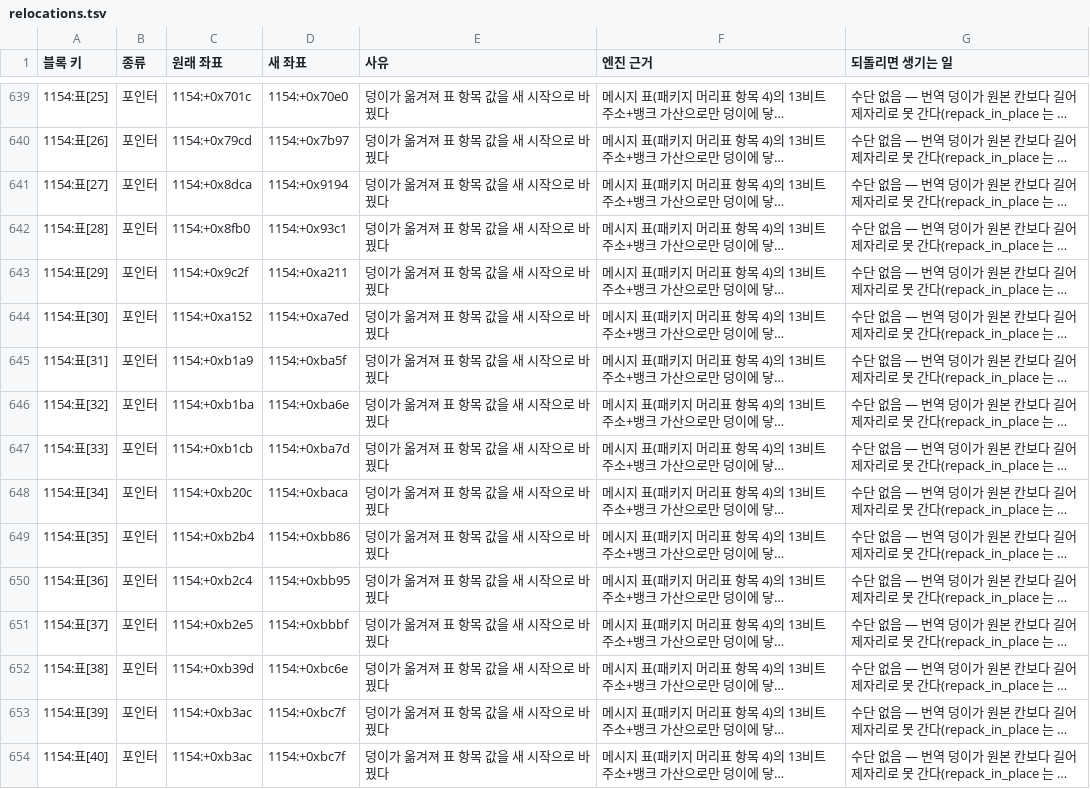
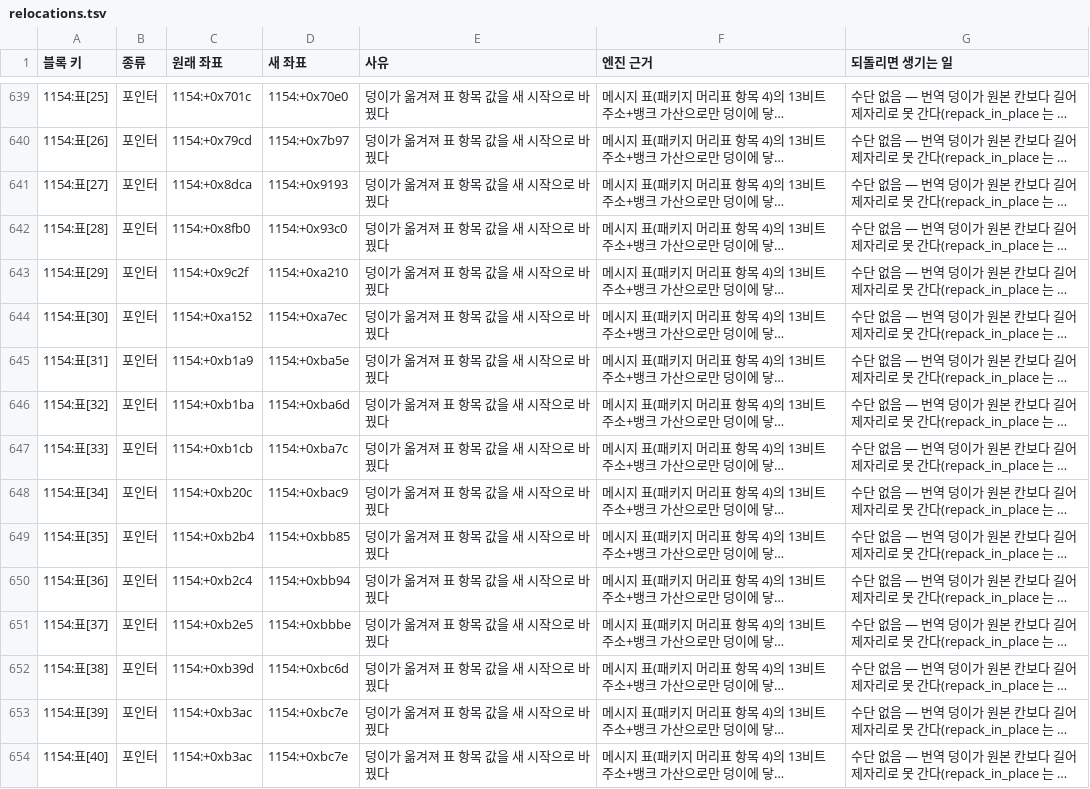
Before and after one commit to byunmaster/ed-patch, a TSV file: games/pce-ed2/relocations.tsv, drawn as a sheet; only a part is shown, gaps mark what is left out; long unchanged cells end in …; the diff covers the shown part only; the diff names each change by its address in the sheet, - before the commit and + after, or states it on an @@ line.

```diff
--- a/games/pce-ed2/relocations.tsv
+++ b/games/pce-ed2/relocations.tsv
-D641 (새 좌표): 1154:+0x9194
+D641 (새 좌표): 1154:+0x9193
-D642 (새 좌표): 1154:+0x93c1
+D642 (새 좌표): 1154:+0x93c0
-D643 (새 좌표): 1154:+0xa211
+D643 (새 좌표): 1154:+0xa210
-D644 (새 좌표): 1154:+0xa7ed
+D644 (새 좌표): 1154:+0xa7ec
-D645 (새 좌표): 1154:+0xba5f
+D645 (새 좌표): 1154:+0xba5e
-D646 (새 좌표): 1154:+0xba6e
+D646 (새 좌표): 1154:+0xba6d
-D647 (새 좌표): 1154:+0xba7d
+D647 (새 좌표): 1154:+0xba7c
-D648 (새 좌표): 1154:+0xbaca
+D648 (새 좌표): 1154:+0xbac9
-D649 (새 좌표): 1154:+0xbb86
+D649 (새 좌표): 1154:+0xbb85
-D650 (새 좌표): 1154:+0xbb95
+D650 (새 좌표): 1154:+0xbb94
-D651 (새 좌표): 1154:+0xbbbf
+D651 (새 좌표): 1154:+0xbbbe
-D652 (새 좌표): 1154:+0xbc6e
+D652 (새 좌표): 1154:+0xbc6d
-D653:D654 (새 좌표): 1154:+0xbc7f
+D653:D654 (새 좌표): 1154:+0xbc7e
```
Also changed, not shown: 87 edited cells elsewhere in this file, games/pce-ed2/data/ctrl_lines.tsv, games/pce-ed2/data/dialogue_ko/review_1028.tsv, 3 other files.
